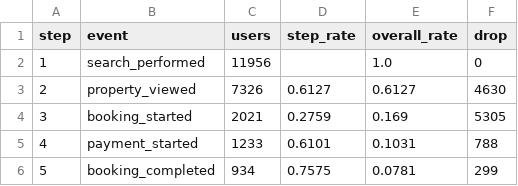
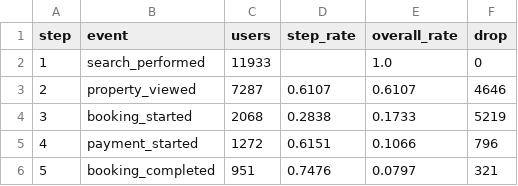
Before and after one commit to MoonSuhyeon/Data-Growth, a CSV file: reports/funnel.csv, drawn as a sheet.

```diff
--- a/reports/funnel.csv
+++ b/reports/funnel.csv
@@ -1,6 +1,6 @@
 step,event,users,step_rate,overall_rate,drop
-1,search_performed,11956,,1.0,0
-2,property_viewed,7326,0.6127,0.6127,4630
-3,booking_started,2021,0.2759,0.169,5305
-4,payment_started,1233,0.6101,0.1031,788
-5,booking_completed,934,0.7575,0.0781,299
+1,search_performed,11933,,1.0,0
+2,property_viewed,7287,0.6107,0.6107,4646
+3,booking_started,2068,0.2838,0.1733,5219
+4,payment_started,1272,0.6151,0.1066,796
+5,booking_completed,951,0.7476,0.0797,321
```
Also changed, not shown: reports/segment_device.csv, 9 other files.
